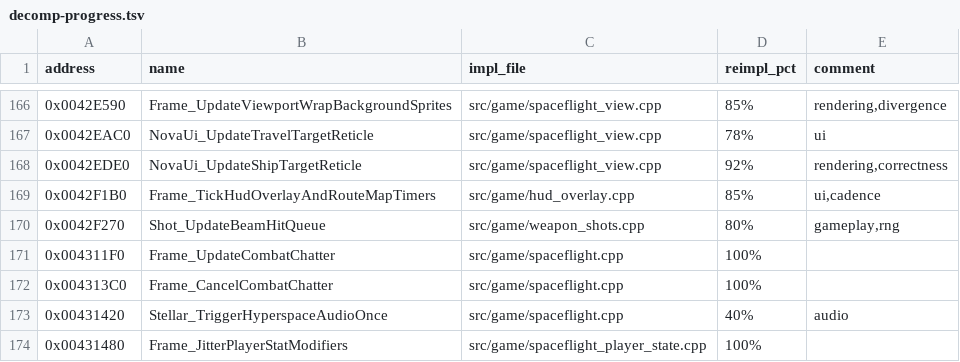
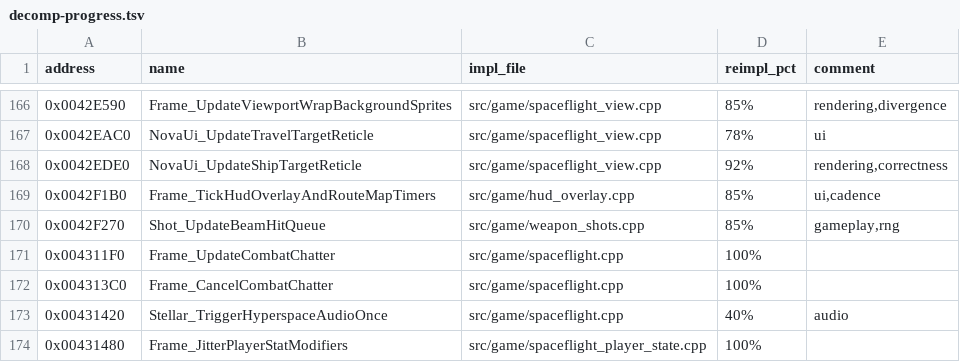
Before and after one commit to wraitii/evnova-decomp, a TSV file: decomp-progress.tsv, drawn as a sheet; only a part is shown, gaps mark what is left out.

```diff
--- a/decomp-progress.tsv
+++ b/decomp-progress.tsv
@@ -169,3 +169,3 @@ address	name	impl_file	reimpl_pct	comment
 0x0042F1B0	Frame_TickHudOverlayAndRouteMapTimers	src/game/hud_overlay.cpp	85%	ui,cadence
-0x0042F270	Shot_UpdateBeamHitQueue	src/game/weapon_shots.cpp	80%	gameplay,rng
+0x0042F270	Shot_UpdateBeamHitQueue	src/game/weapon_shots.cpp	85%	gameplay,rng
 0x004311F0	Frame_UpdateCombatChatter	src/game/spaceflight.cpp	100%	
```
Also changed, not shown: 2 other files.
